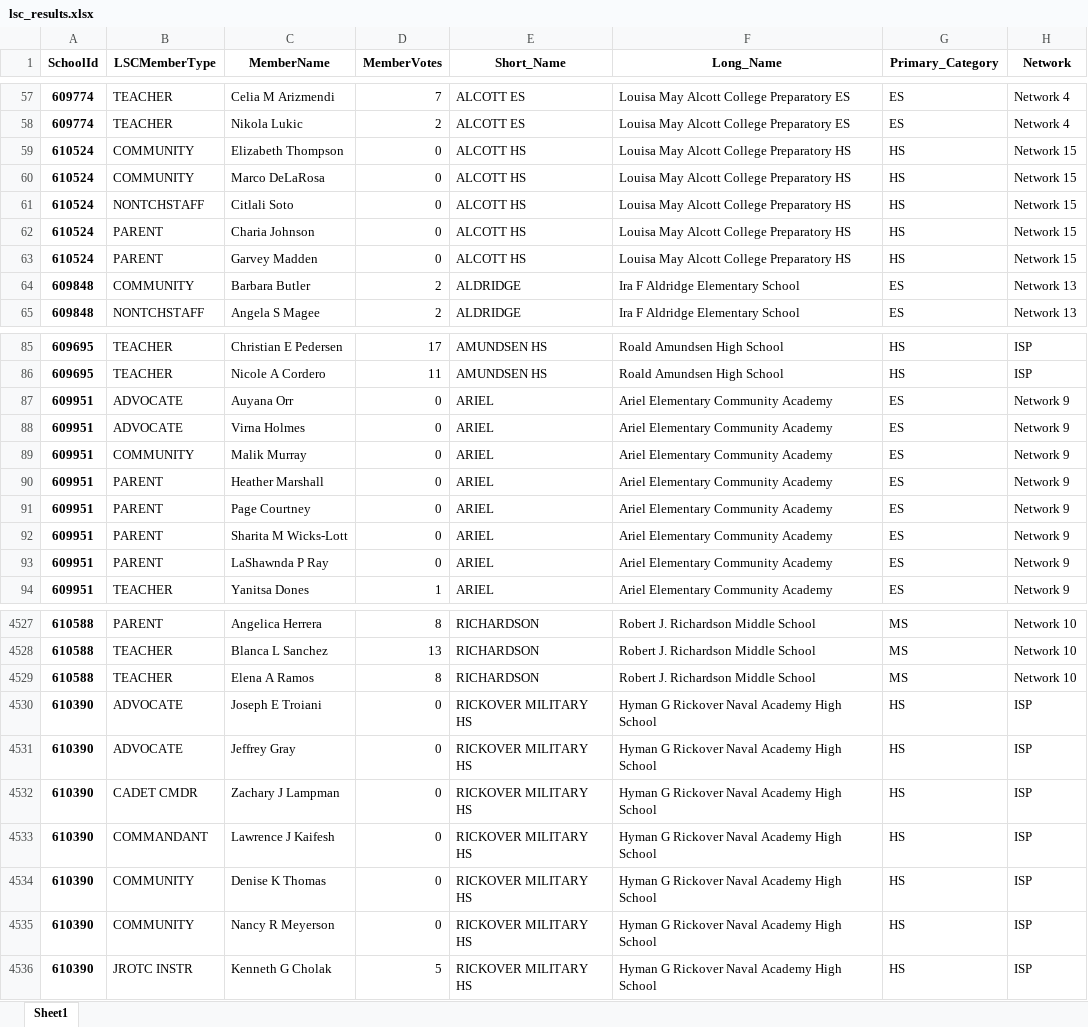
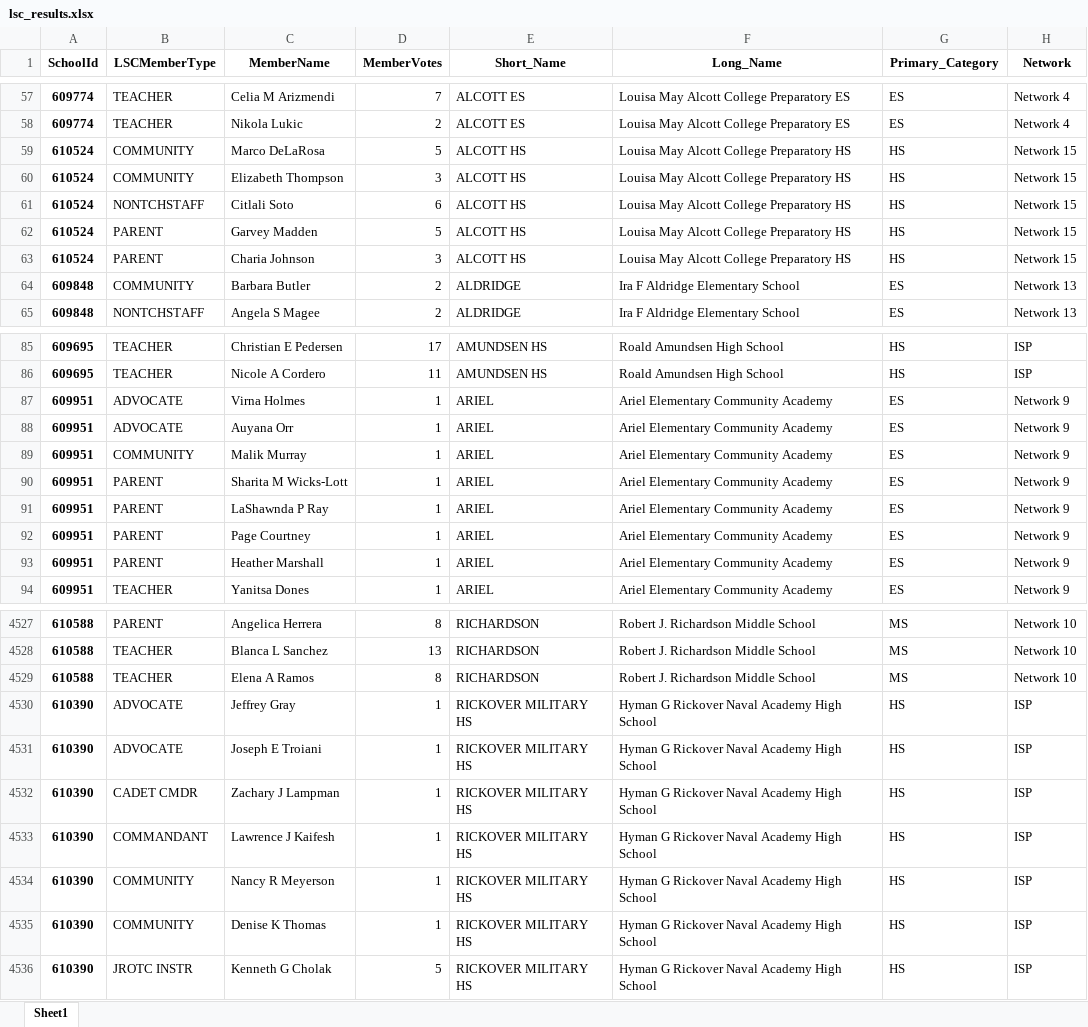
Before and after one commit to cpsdata/lsc_election_results, an Excel workbook: data/results/lsc_results.xlsx, sheet Sheet1, drawn as a sheet; only a part is shown, gaps mark what is left out; values as stored, in another font and other column widths than the file's, no borders; removed rows and columns are numbered as before the commit, all else as after; the diff covers the shown part only; the diff names each change by its address in the sheet, - before the commit and + after, or states it on an @@ line.

```diff
--- a/data/results/lsc_results.xlsx (sheet Sheet1)
+++ b/data/results/lsc_results.xlsx (sheet Sheet1)
-row 59: 610524 | COMMUNITY | Elizabeth Thompson | 0 | ALCOTT HS | Louisa May Alcott College Preparatory HS | HS | Network 15
-D59 (MemberVotes): 0
+D59 (MemberVotes): 5
+row 60: 610524 | COMMUNITY | Elizabeth Thompson | 3 | ALCOTT HS | Louisa May Alcott College Preparatory HS | HS | Network 15
-D61 (MemberVotes): 0
+D61 (MemberVotes): 6
-row 62: 610524 | PARENT | Charia Johnson | 0 | ALCOTT HS | Louisa May Alcott College Preparatory HS | HS | Network 15
-D62 (MemberVotes): 0
+D62 (MemberVotes): 5
+row 63: 610524 | PARENT | Charia Johnson | 3 | ALCOTT HS | Louisa May Alcott College Preparatory HS | HS | Network 15
-row 87: 609951 | ADVOCATE | Auyana Orr | 0 | ARIEL | Ariel Elementary Community Academy | ES | Network 9
-D87 (MemberVotes): 0
+D87 (MemberVotes): 1
+row 88: 609951 | ADVOCATE | Auyana Orr | 1 | ARIEL | Ariel Elementary Community Academy | ES | Network 9
-D89 (MemberVotes): 0
+D89 (MemberVotes): 1
-row 90: 609951 | PARENT | Heather Marshall | 0 | ARIEL | Ariel Elementary Community Academy | ES | Network 9
-row 91: 609951 | PARENT | Page Courtney | 0 | ARIEL | Ariel Elementary Community Academy | ES | Network 9
-D90:D91 (MemberVotes): 0
+D90:D91 (MemberVotes): 1
+row 92: 609951 | PARENT | Page Courtney | 1 | ARIEL | Ariel Elementary Community Academy | ES | Network 9
+row 93: 609951 | PARENT | Heather Marshall | 1 | ARIEL | Ariel Elementary Community Academy | ES | Network 9
-row 4530: 610390 | ADVOCATE | Joseph E Troiani | 0 | RICKOVER MILITARY HS | Hyman G Rickover Naval Academy High School | HS | ISP
-D4530 (MemberVotes): 0
+D4530 (MemberVotes): 1
+row 4531: 610390 | ADVOCATE | Joseph E Troiani | 1 | RICKOVER MILITARY HS | Hyman G Rickover Naval Academy High School | HS | ISP
-D4532:D4533 (MemberVotes): 0
+D4532:D4533 (MemberVotes): 1
-row 4534: 610390 | COMMUNITY | Denise K Thomas | 0 | RICKOVER MILITARY HS | Hyman G Rickover Naval Academy High School | HS | ISP
-D4534 (MemberVotes): 0
+D4534 (MemberVotes): 1
+row 4535: 610390 | COMMUNITY | Denise K Thomas | 1 | RICKOVER MILITARY HS | Hyman G Rickover Naval Academy High School | HS | ISP
```
Also changed, not shown: 8 added rows, 8 removed rows, 37 moved rows and 64 edited cells elsewhere in this sheet, 2 other files.
